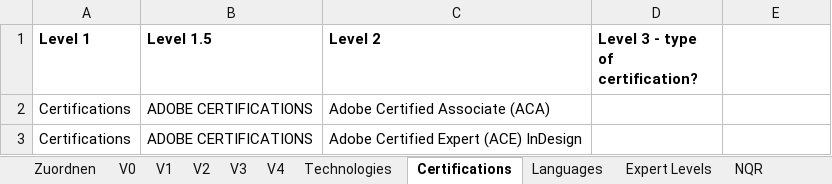
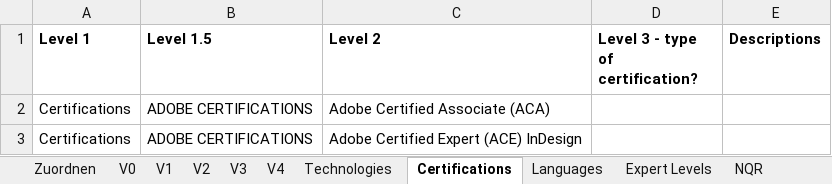
Before and after one commit to epfl-ml4ed/SkillThrills, an Excel workbook: data/taxonomy/KompetenzmodellKodierbuch.xlsx, sheet Certifications, drawn as a sheet; only a part is shown; values as stored, in another font and other column widths than the file's, no borders; the diff names each change by its address in the sheet, - before the commit and + after, or states it on an @@ line.

```diff
--- a/data/taxonomy/KompetenzmodellKodierbuch.xlsx (sheet Certifications)
+++ b/data/taxonomy/KompetenzmodellKodierbuch.xlsx (sheet Certifications)
-E1: (empty)
+E1: Descriptions
```
Also changed, not shown: sheet V4, sheet Expert Levels, sheet Technologies, other sheet tabs, hidden cells, 2 other files.
